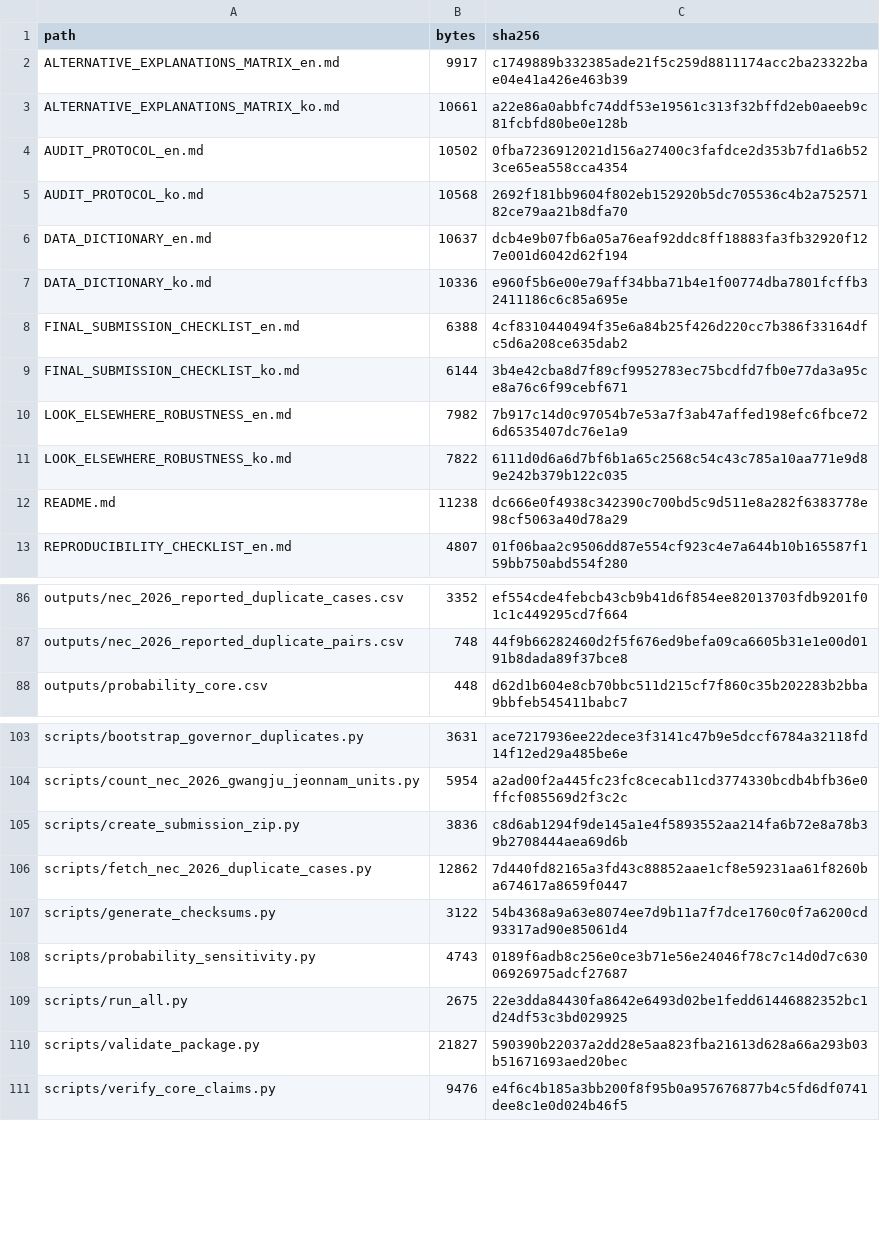
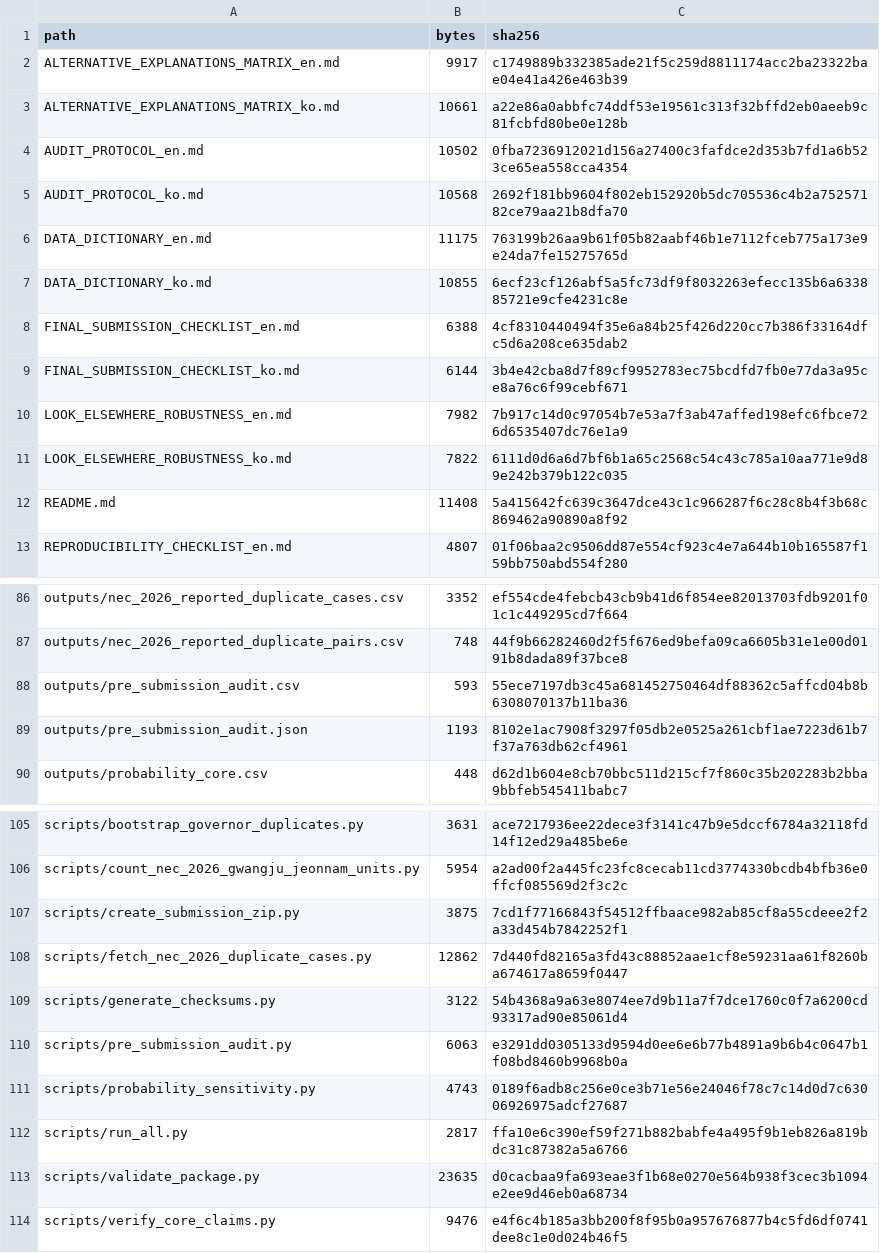
Before and after one commit to junho0331s/election-duplicate-statistical-review, a CSV file: outputs/checksums_sha256.csv, drawn as a sheet; only a part is shown, gaps mark what is left out.

Commit message:
Add pre-submission audit output

```diff
--- a/outputs/checksums_sha256.csv
+++ b/outputs/checksums_sha256.csv
@@ -5,4 +5,4 @@ AUDIT_PROTOCOL_en.md,10502,0fba7236912021d156a27400c3fafdce2d353b7fd1a6b523ce65e
 AUDIT_PROTOCOL_ko.md,10568,2692f181bb9604f802eb152920b5dc705536c4b2a75257182ce79aa21b8dfa70
-DATA_DICTIONARY_en.md,10637,dcb4e9b07fb6a05a76eaf92ddc8ff18883fa3fb32920f127e001d6042d62f194
-DATA_DICTIONARY_ko.md,10336,e960f5b6e00e79aff34bba71b4e1f00774dba7801fcffb32411186c6c85a695e
+DATA_DICTIONARY_en.md,11175,763199b26aa9b61f05b82aabf46b1e7112fceb775a173e9e24da7fe15275765d
+DATA_DICTIONARY_ko.md,10855,6ecf23cf126abf5a5fc73df9f8032263efecc135b6a633885721e9cfe4231c8e
 FINAL_SUBMISSION_CHECKLIST_en.md,6388,4cf8310440494f35e6a84b25f426d220cc7b386f33164dfc5d6a208ce635dab2
@@ -11,3 +11,3 @@ LOOK_ELSEWHERE_ROBUSTNESS_en.md,7982,7b917c14d0c97054b7e53a7f3ab47affed198efc6fb
 LOOK_ELSEWHERE_ROBUSTNESS_ko.md,7822,6111d0d6a6d7bf6b1a65c2568c54c43c785a10aa771e9d89e242b379b122c035
-README.md,11238,dc666e0f4938c342390c700bd5c9d511e8a282f6383778e98cf5063a40d78a29
+README.md,11408,5a415642fc639c3647dce43c1c966287f6c28c8b4f3b68c869462a90890a8f92
 REPRODUCIBILITY_CHECKLIST_en.md,4807,01f06baa2c9506dd87e554cf923c4e7a644b10b165587f159bb750abd554f280
@@ -87,2 +87,4 @@ outputs/nec_2026_reported_duplicate_cases.csv,3352,ef554cde4febcb43cb9b41d6f854e
 outputs/nec_2026_reported_duplicate_pairs.csv,748,44f9b66282460d2f5f676ed9befa09ca6605b31e1e00d0191b8dada89f37bce8
+outputs/pre_submission_audit.csv,593,55ece7197db3c45a681452750464df88362c5affcd04b8b6308070137b11ba36
+outputs/pre_submission_audit.json,1193,8102e1ac7908f3297f05db2e0525a261cbf1ae7223d61b7f37a763db62cf4961
 outputs/probability_core.csv,448,d62d1b604e8cb70bbc511d215cf7f860c35b202283b2bba9bbfeb545411babc7
@@ -104,8 +106,9 @@ scripts/bootstrap_governor_duplicates.py,3631,ace7217936ee22dece3f3141c47b9e5dcc
 scripts/count_nec_2026_gwangju_jeonnam_units.py,5954,a2ad00f2a445fc23fc8cecab11cd3774330bcdb4bfb36e0ffcf085569d2f3c2c
-scripts/create_submission_zip.py,3836,c8d6ab1294f9de145a1e4f5893552aa214fa6b72e8a78b39b2708444aea69d6b
+scripts/create_submission_zip.py,3875,7cd1f77166843f54512ffbaace982ab85cf8a55cdeee2f2a33d454b7842252f1
 scripts/fetch_nec_2026_duplicate_cases.py,12862,7d440fd82165a3fd43c88852aae1cf8e59231aa61f8260ba674617a8659f0447
 scripts/generate_checksums.py,3122,54b4368a9a63e8074ee7d9b11a7f7dce1760c0f7a6200cd93317ad90e85061d4
+scripts/pre_submission_audit.py,6063,e3291dd0305133d9594d0ee6e6b77b4891a9b6b4c0647b1f08bd8460b9968b0a
 scripts/probability_sensitivity.py,4743,0189f6adb8c256e0ce3b71e56e24046f78c7c14d0d7c63006926975adcf27687
-scripts/run_all.py,2675,22e3dda84430fa8642e6493d02be1fedd61446882352bc1d24df53c3bd029925
-scripts/validate_package.py,21827,590390b22037a2dd28e5aa823fba21613d628a66a293b03b51671693aed20bec
+scripts/run_all.py,2817,ffa10e6c390ef59f271b882babfe4a495f9b1eb826a819bdc31c87382a5a6766
+scripts/validate_package.py,23635,d0cacbaa9fa693eae3f1b68e0270e564b938f3cec3b1094e2ee9d46eb0a68734
 scripts/verify_core_claims.py,9476,e4f6c4b185a3bb200f8f95b0a957676877b4c5fd6df0741dee8c1e0d024b46f5
```
Also changed, not shown: 10 other files.
